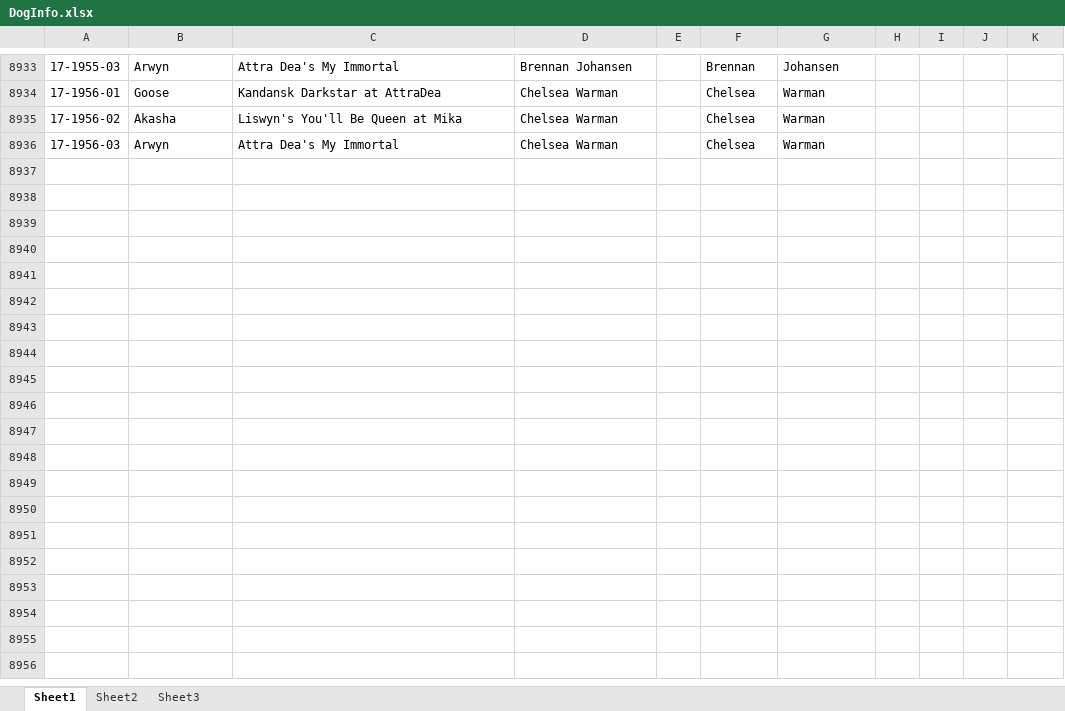
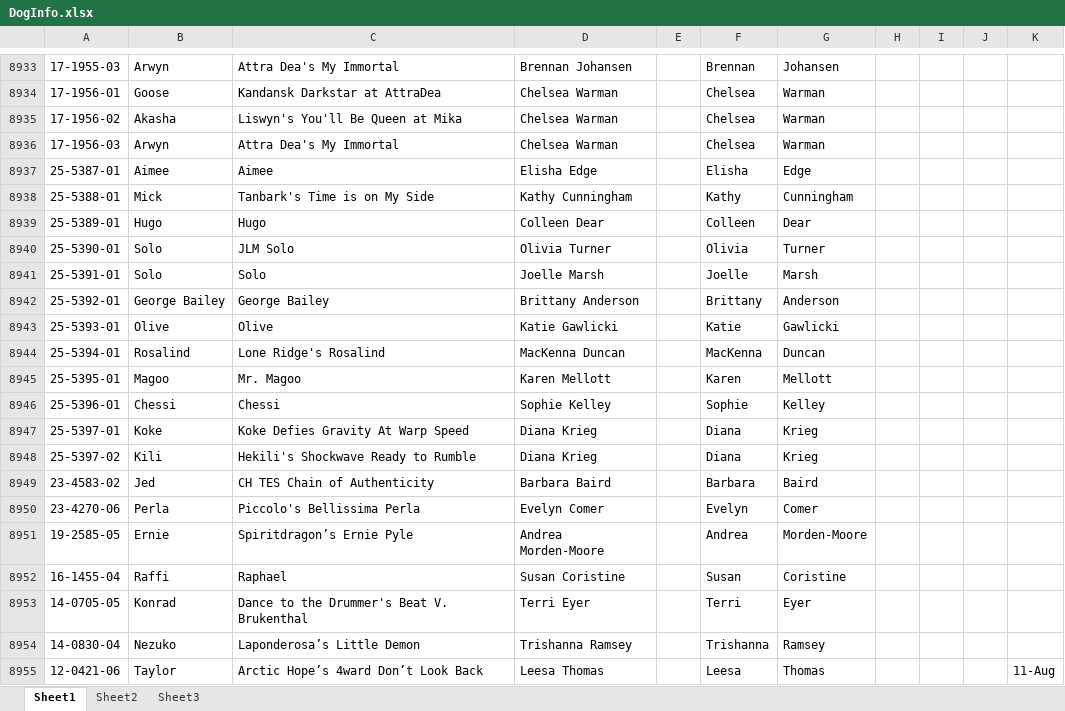
Before and after one commit to Cwagtracker/Tracker, an Excel workbook: DogInfo.xlsx, sheet Sheet1, drawn as a sheet; only a part is shown, gaps mark what is left out; values as stored, in another font and other column widths than the file's, no borders; charts and pictures and conditional formats not drawn; the diff names each change by its address in the sheet, - before the commit and + after, or states it on an @@ line.

```diff
--- a/DogInfo.xlsx (sheet Sheet1)
+++ b/DogInfo.xlsx (sheet Sheet1)
+row 8937: 25-5387-01 | Aimee | Aimee | Elisha Edge |  | Elisha | Edge
+row 8938: 25-5388-01 | Mick | Tanbark's Time is on My Side | Kathy Cunningham |  | Kathy | Cunningham
+row 8939: 25-5389-01 | Hugo | Hugo | Colleen Dear |  | Colleen | Dear
+row 8940: 25-5390-01 | Solo | JLM Solo | Olivia Turner |  | Olivia | Turner
+row 8941: 25-5391-01 | Solo | Solo | Joelle Marsh |  | Joelle | Marsh
+row 8942: 25-5392-01 | George Bailey | George Bailey | Brittany Anderson |  | Brittany | Anderson
+row 8943: 25-5393-01 | Olive | Olive | Katie Gawlicki |  | Katie | Gawlicki
+row 8944: 25-5394-01 | Rosalind | Lone Ridge's Rosalind | MacKenna Duncan |  | MacKenna | Duncan
+row 8945: 25-5395-01 | Magoo | Mr. Magoo | Karen Mellott |  | Karen | Mellott
+row 8946: 25-5396-01 | Chessi | Chessi | Sophie Kelley |  | Sophie | Kelley
+row 8947: 25-5397-01 | Koke | Koke Defies Gravity At Warp Speed | Diana Krieg |  | Diana | Krieg
+row 8948: 25-5397-02 | Kili | Hekili's Shockwave Ready to Rumble | Diana Krieg |  | Diana | Krieg
+row 8949: 23-4583-02 | Jed | CH TES Chain of Authenticity | Barbara Baird |  | Barbara | Baird
+row 8950: 23-4270-06 | Perla | Piccolo's Bellissima Perla | Evelyn Comer |  | Evelyn | Comer
+row 8951: 19-2585-05 | Ernie | Spiritdragon’s Ernie Pyle | Andrea Morden-Moore |  | Andrea | Morden-Moore
+row 8952: 16-1455-04 | Raffi | Raphael | Susan Coristine |  | Susan | Coristine
+row 8953: 14-0705-05 | Konrad | Dance to the Drummer's Beat V. Brukenthal | Terri Eyer |  | Terri | Eyer
+row 8954: 14-0830-04 | Nezuko | Laponderosa’s Little Demon | Trishanna Ramsey |  | Trishanna | Ramsey
+row 8955: 12-0421-06 | Taylor | Arctic Hope’s 4ward Don’t Look Back | Leesa Thomas |  | Leesa | Thomas |  |  |  | 11-Aug
```
Also changed, not shown: 1 other file.
